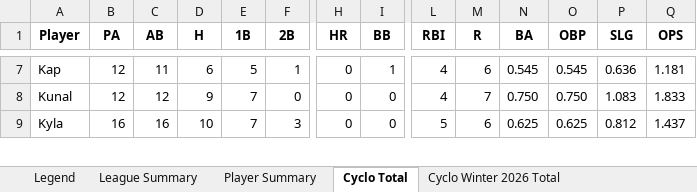
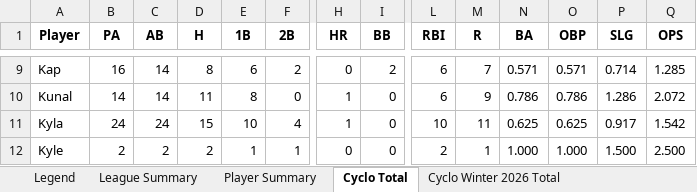
Before and after one commit to crsiebler/softball-statistics, an Excel workbook: data/output/stats.xlsx, sheet Cyclo Total, drawn as a sheet; only a part is shown, gaps mark what is left out; values as stored, in another font and other column widths than the file's, no borders; addresses are those after the commit; rows hold the shown columns only; the diff covers the shown part only; the diff names each change by its address in the sheet, - before the commit and + after, or states it on an @@ line.

Commit message:
chore: Cyclones game updates 2026-03-05

```diff
--- a/data/output/stats.xlsx (sheet Cyclo Total)
+++ b/data/output/stats.xlsx (sheet Cyclo Total)
-B9 (PA): 12
+B9 (PA): 16
-C9 (AB): 11
+C9 (AB): 14
-D9 (H): 6
+D9 (H): 8
-E9 (1B): 5
+E9 (1B): 6
-F9 (2B): 1
+F9 (2B): 2
-I9 (BB): 1
+I9 (BB): 2
-L9:L10 (RBI): 4
+L9:L10 (RBI): 6
-M9 (R): 6
+M9 (R): 7
-N9 (BA): 0.545
+N9 (BA): 0.571
-O9 (OBP): 0.545
+O9 (OBP): 0.571
-P9 (SLG): 0.636
+P9 (SLG): 0.714
-Q9 (OPS): 1.181
+Q9 (OPS): 1.285
-B10 (PA): 12
+B10 (PA): 14
-C10 (AB): 12
+C10 (AB): 14
-D10 (H): 9
+D10 (H): 11
-E10 (1B): 7
+E10 (1B): 8
-H10:H11 (HR): 0
+H10:H11 (HR): 1
-M10 (R): 7
+M10 (R): 9
-N10 (BA): 0.750
+N10 (BA): 0.786
-O10 (OBP): 0.750
+O10 (OBP): 0.786
-P10 (SLG): 1.083
+P10 (SLG): 1.286
-Q10 (OPS): 1.833
+Q10 (OPS): 2.072
-B11 (PA): 16
+B11 (PA): 24
-C11 (AB): 16
+C11 (AB): 24
-D11 (H): 10
+D11 (H): 15
-E11 (1B): 7
+E11 (1B): 10
-F11 (2B): 3
+F11 (2B): 4
-L11 (RBI): 5
+L11 (RBI): 10
-M11 (R): 6
+M11 (R): 11
-P11 (SLG): 0.812
+P11 (SLG): 0.917
-Q11 (OPS): 1.437
+Q11 (OPS): 1.542
+row 12: Kyle | 2 | 2 | 2 | 1 | 1 | 0 | 0 | 2 | 1 | 1.000 | 1.000 | 1.500 | 2.500
```
Also changed, not shown: 3 added rows and 103 edited cells elsewhere in this sheet, sheet Cyclo Winter 2026 Total, sheet Player Summary, sheet League Summary, other sheet tabs, 4 other files.
